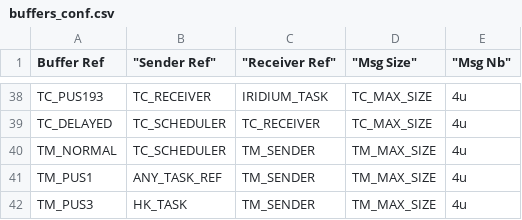
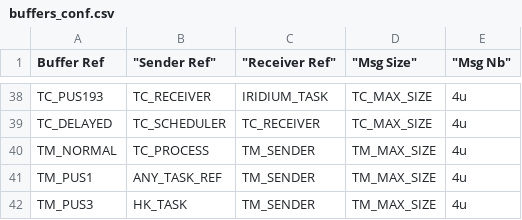
Before and after one commit to TOLOSAT/flight-software, a CSV file: application/conf/buffers_conf.csv, drawn as a sheet; only a part is shown, gaps mark what is left out.

Commit message:
Solve Problem 1/2

```diff
--- a/application/conf/buffers_conf.csv
+++ b/application/conf/buffers_conf.csv
@@ -39,3 +39,3 @@
 "TC_DELAYED","TC_SCHEDULER","TC_RECEIVER","TC_MAX_SIZE","4u"
-"TM_NORMAL","TC_SCHEDULER","TM_SENDER","TM_MAX_SIZE","4u"
+"TM_NORMAL","TC_PROCESS","TM_SENDER","TM_MAX_SIZE","4u"
 "TM_PUS1","ANY_TASK_REF","TM_SENDER","TM_MAX_SIZE","4u"
```
